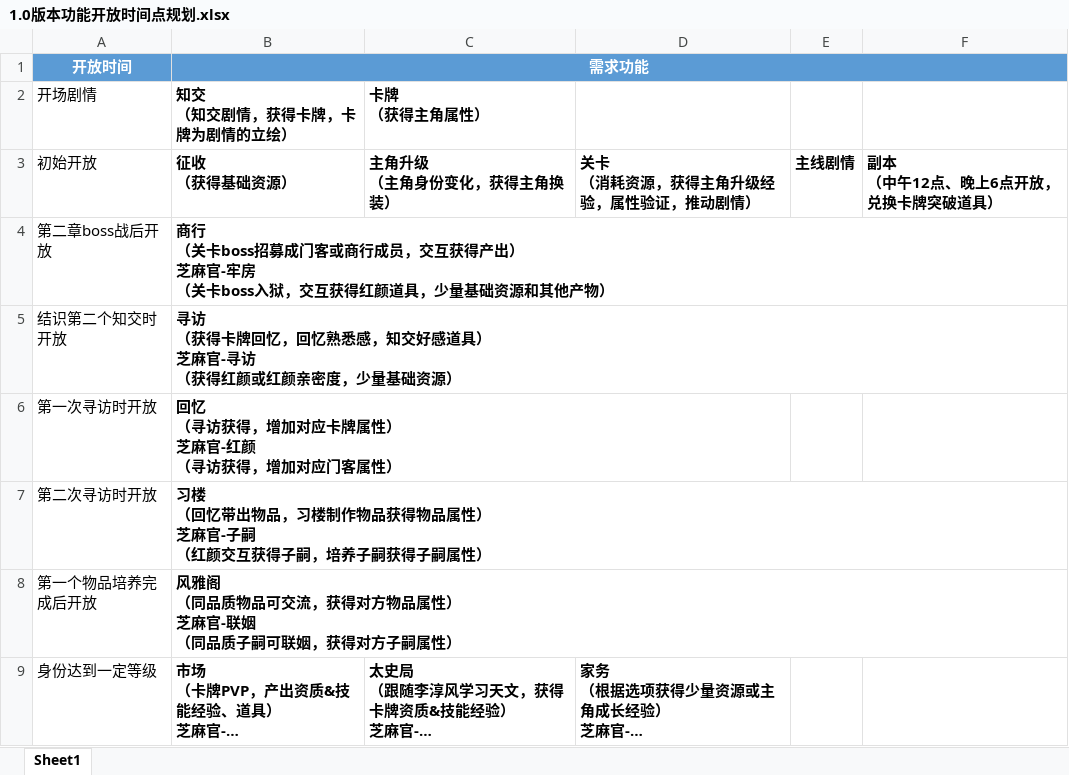
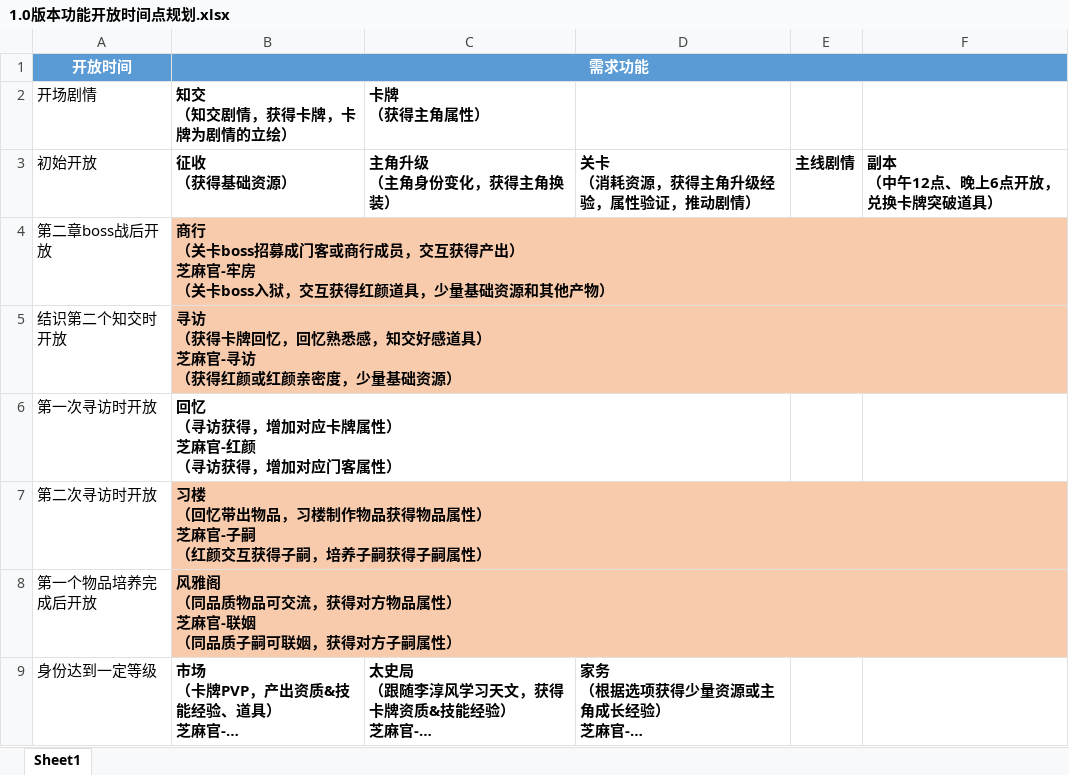
Before and after one commit to persiewoo/mnDocs, an Excel workbook: 1.0版本功能开放时间点规划.xlsx, sheet Sheet1, drawn as a sheet; long unchanged cells end in …; values as stored, in another font and other column widths than the file's, no borders; the diff names each change by its address in the sheet, - before the commit and + after, or states it on an @@ line.

Commit message:
标注需编剧确认的时间点

```diff
--- a/1.0版本功能开放时间点规划.xlsx (sheet Sheet1)
+++ b/1.0版本功能开放时间点规划.xlsx (sheet Sheet1)
-B4:B5 fill: none
+B4:B5 fill: #F8CBAD
-B7:B8 fill: none
+B7:B8 fill: #F8CBAD
```
